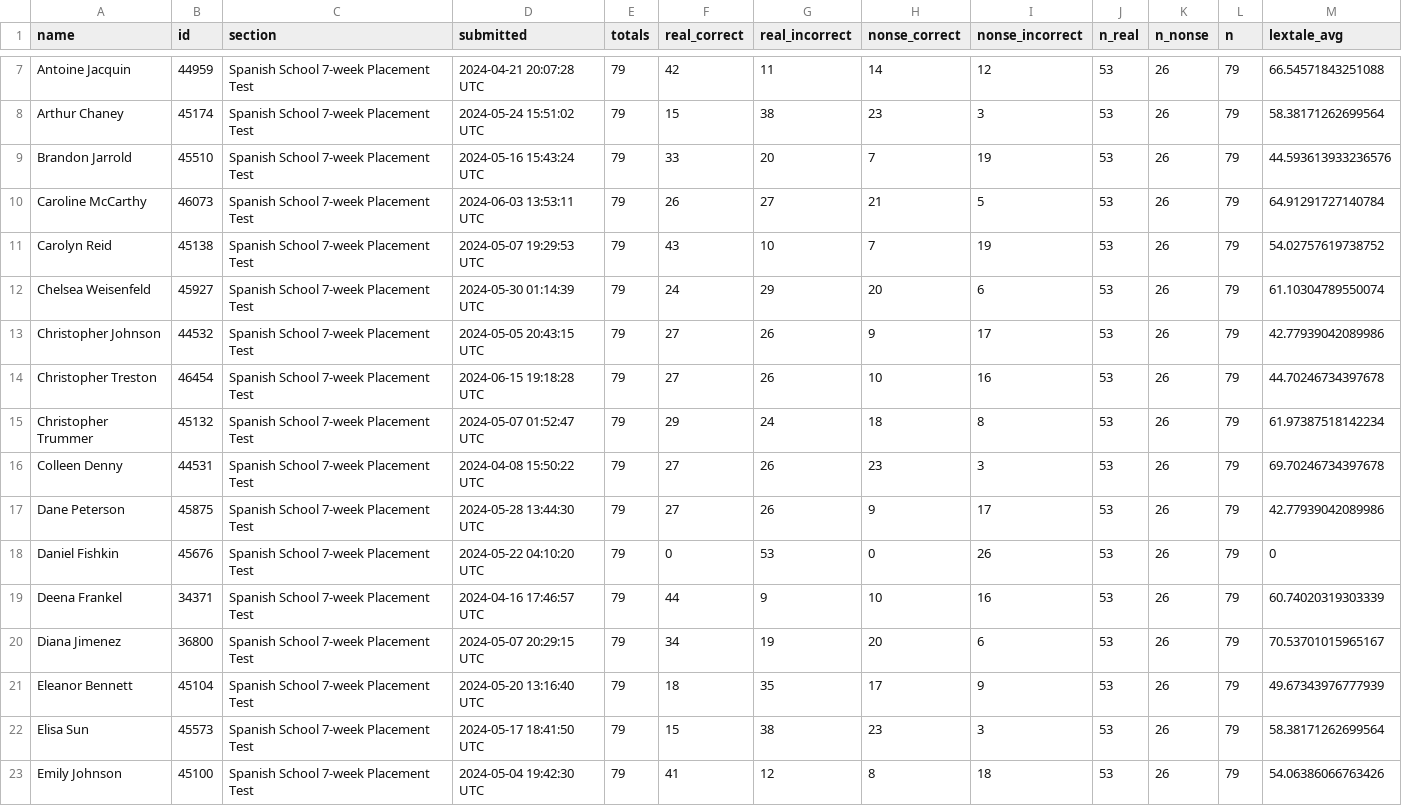
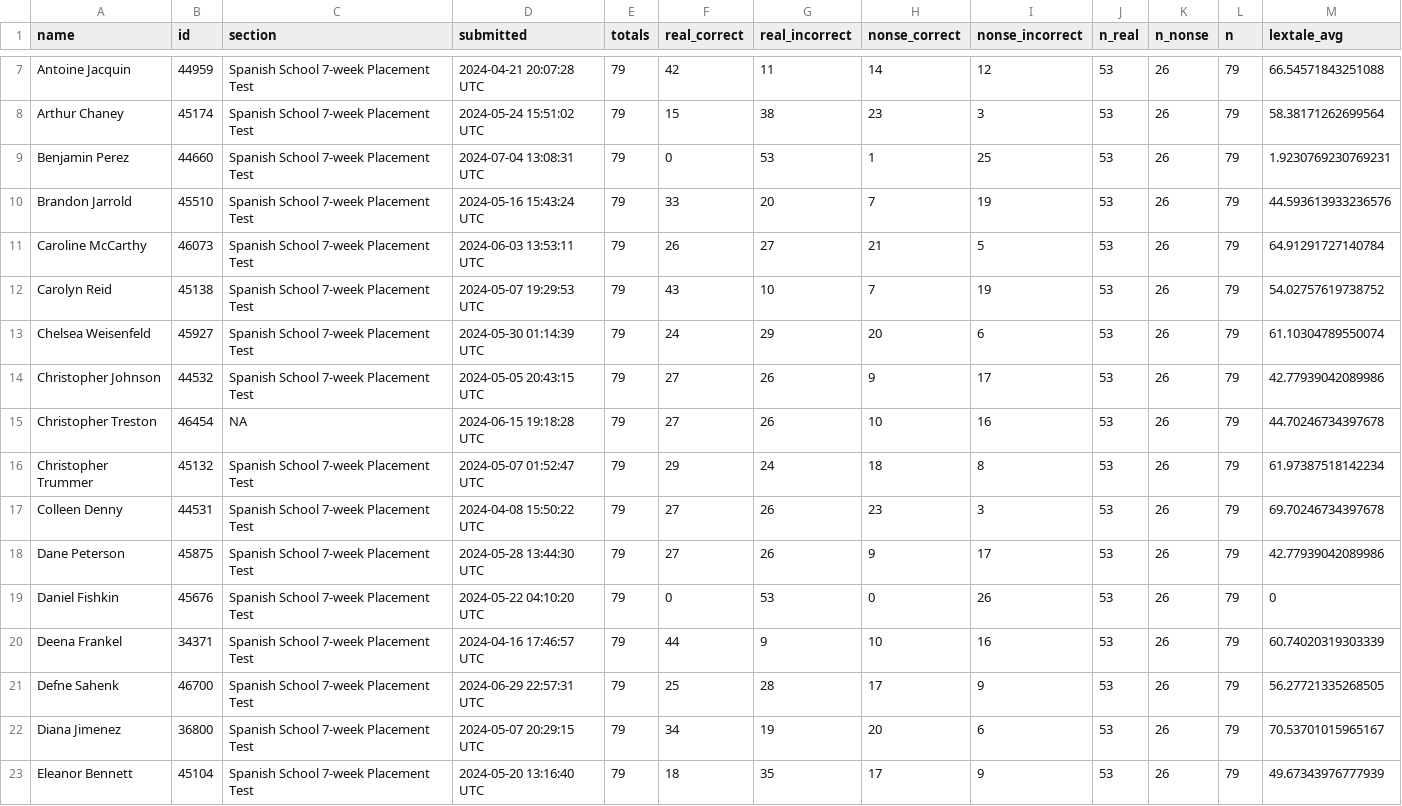
Before and after one commit to midd-teaching/placement_assessment, a CSV file: data/tidy/lextale_tidy_2024.csv, drawn as a sheet; only a part is shown, gaps mark what is left out; the shorter side is filled out with more unchanged rows; the diff covers the shown part only.

```diff
--- a/data/tidy/lextale_tidy_2024.csv
+++ b/data/tidy/lextale_tidy_2024.csv
@@ -8,2 +8,3 @@ Antoine Jacquin,44959,Spanish School 7-week Placement Test,2024-04-21 20:07:28 U
 Arthur Chaney,45174,Spanish School 7-week Placement Test,2024-05-24 15:51:02 UTC,79,15,38,23,3,53,26,79,58.38171262699564
+Benjamin Perez,44660,Spanish School 7-week Placement Test,2024-07-04 13:08:31 UTC,79,0,53,1,25,53,26,79,1.9230769230769231
 Brandon Jarrold,45510,Spanish School 7-week Placement Test,2024-05-16 15:43:24 UTC,79,33,20,7,19,53,26,79,44.593613933236576
@@ -13,3 +14,3 @@ Chelsea Weisenfeld,45927,Spanish School 7-week Placement Test,2024-05-30 01:14:3
 Christopher Johnson,44532,Spanish School 7-week Placement Test,2024-05-05 20:43:15 UTC,79,27,26,9,17,53,26,79,42.77939042089986
-Christopher Treston,46454,Spanish School 7-week Placement Test,2024-06-15 19:18:28 UTC,79,27,26,10,16,53,26,79,44.70246734397678
+Christopher Treston,46454,NA,2024-06-15 19:18:28 UTC,79,27,26,10,16,53,26,79,44.70246734397678
 Christopher Trummer,45132,Spanish School 7-week Placement Test,2024-05-07 01:52:47 UTC,79,29,24,18,8,53,26,79,61.97387518142234
@@ -19,2 +20,3 @@ Daniel Fishkin,45676,Spanish School 7-week Placement Test,2024-05-22 04:10:20 UT
 Deena Frankel,34371,Spanish School 7-week Placement Test,2024-04-16 17:46:57 UTC,79,44,9,10,16,53,26,79,60.74020319303339
+Defne Sahenk,46700,Spanish School 7-week Placement Test,2024-06-29 22:57:31 UTC,79,25,28,17,9,53,26,79,56.27721335268505
 Diana Jimenez,36800,Spanish School 7-week Placement Test,2024-05-07 20:29:15 UTC,79,34,19,20,6,53,26,79,70.53701015965167
```
Also changed, not shown: 7 added rows elsewhere in this file, data/raw/2024-07-16T1540_Grades-SPANLS-7wk.csv, data/raw/LexTALE II Quiz Item Analysis Report.csv, 10 other files.
